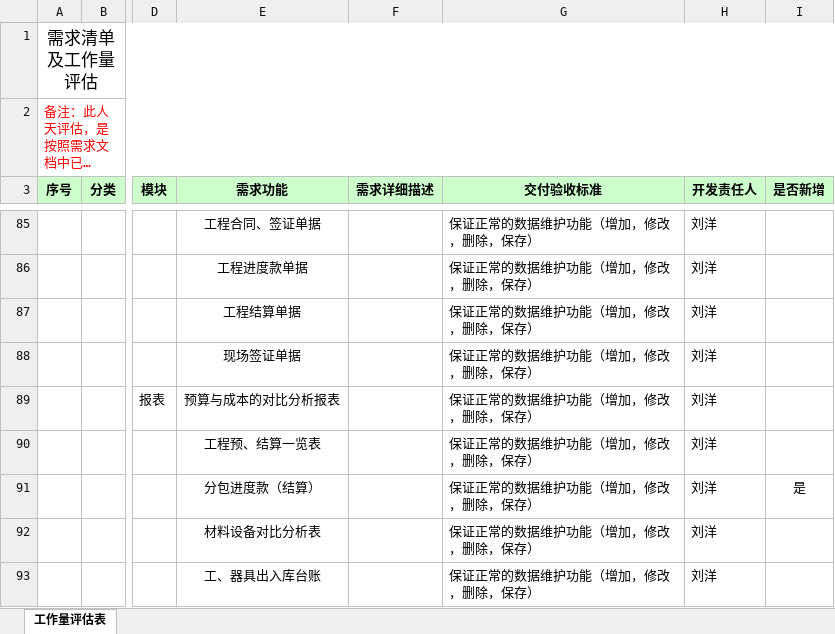
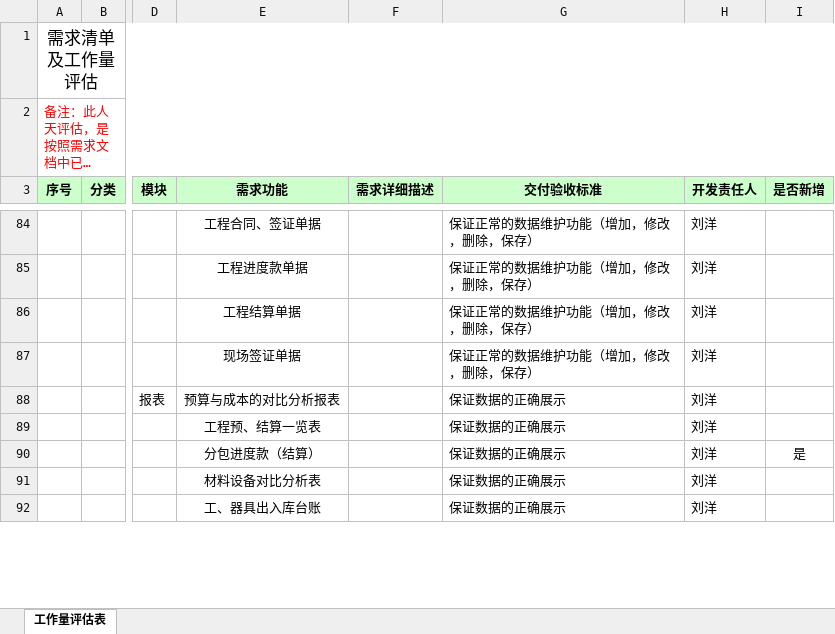
Before and after one commit to cqMySong/myapp, an Excel workbook: doc/需求清单及工作量（新修）.xlsx, sheet 工作量评估表, drawn as a sheet; only a part is shown, gaps mark what is left out; long unchanged cells end in …; values as stored, in another font and other column widths than the file's, no borders; addresses are those after the commit; the diff covers the shown part only; the diff names each change by its address in the sheet, - before the commit and + after, or states it on an @@ line.

Commit message:
修改清单工作流

```diff
--- a/doc/需求清单及工作量（新修）.xlsx (sheet 工作量评估表)
+++ b/doc/需求清单及工作量（新修）.xlsx (sheet 工作量评估表)
-G88:G92 (交付验收标准): 保证正常的数据维护功能（增加，修改，删除，保存）
+G88:G92 (交付验收标准): 保证数据的正确展示
```
Also changed, not shown: 1 removed row and 8 edited cells elsewhere in this sheet.
